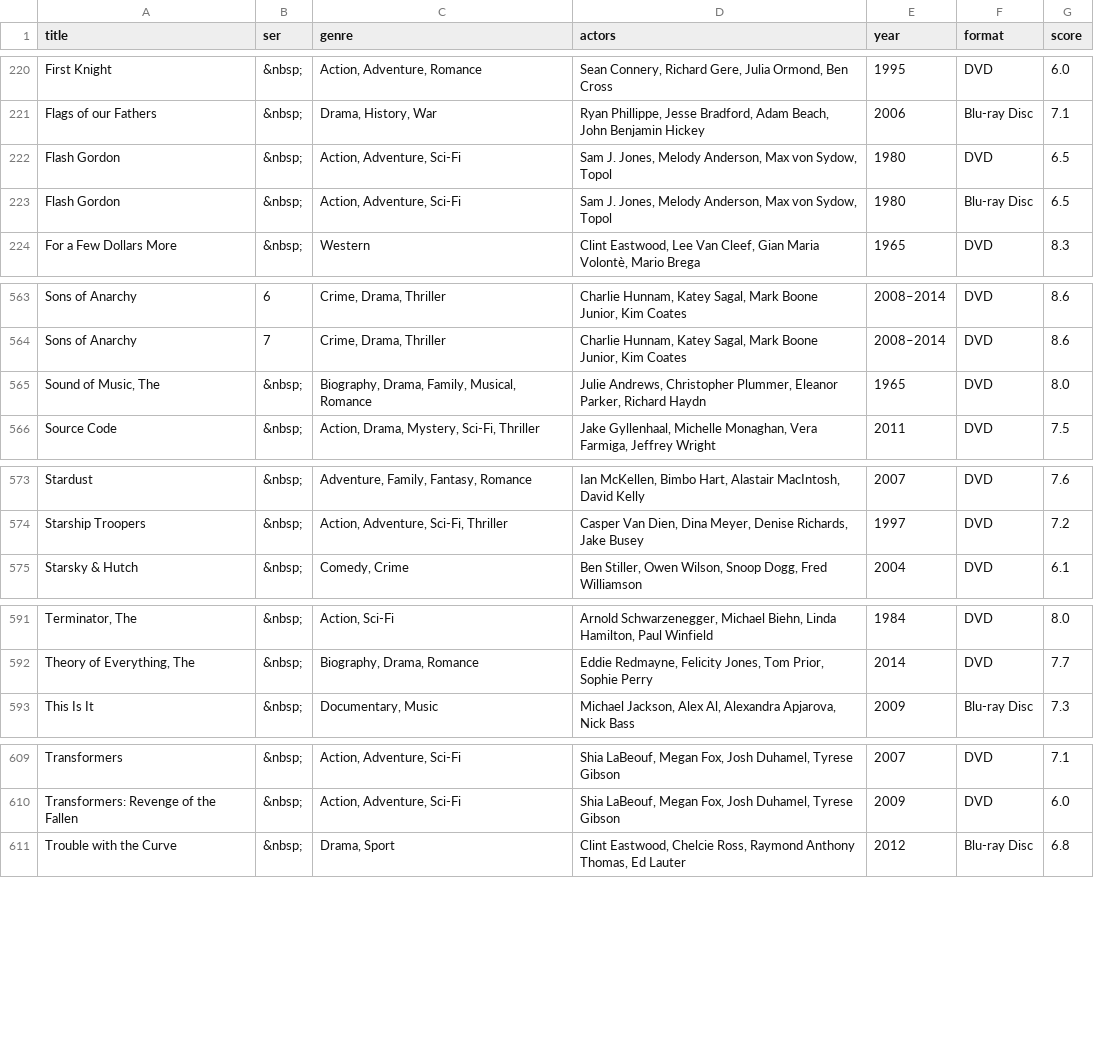
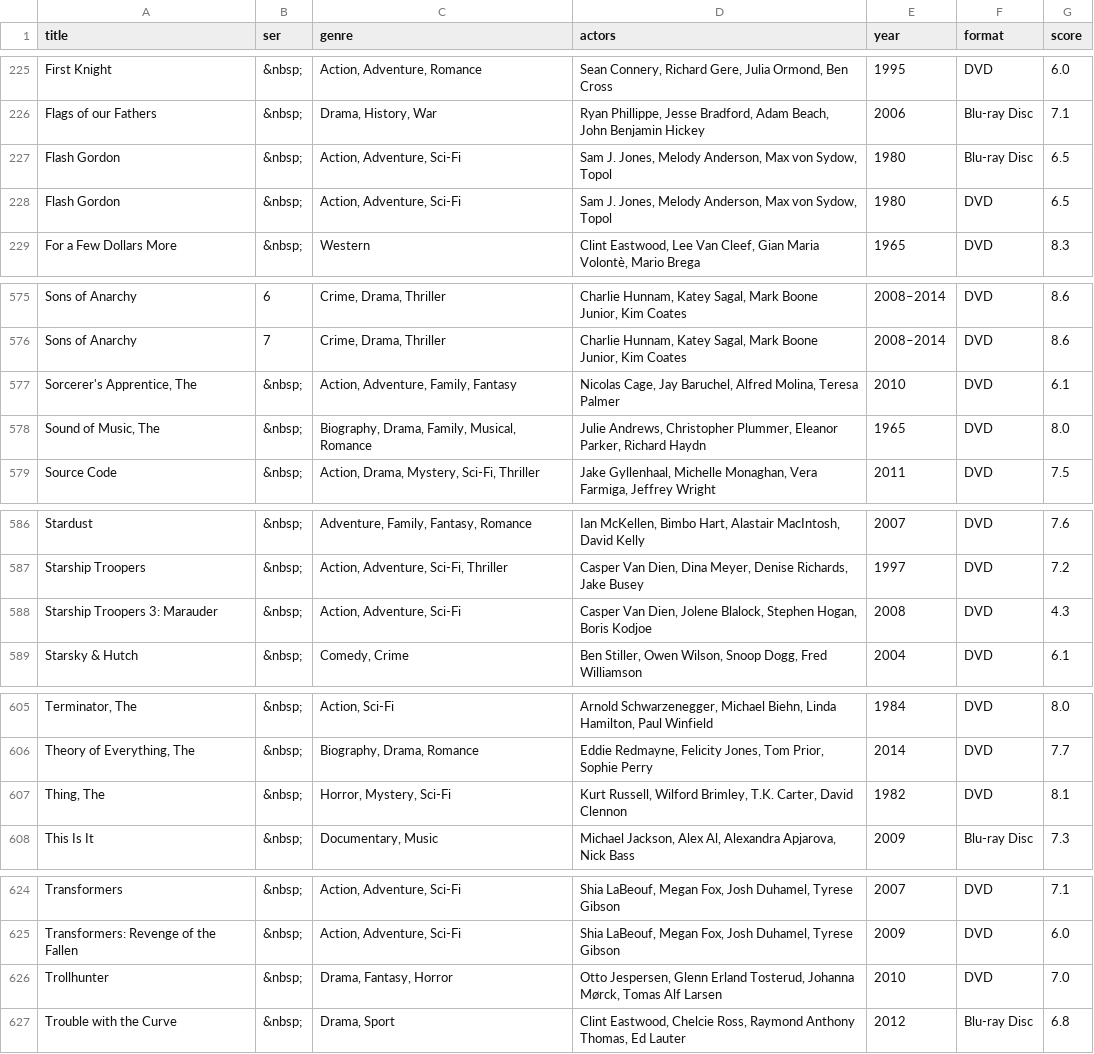
Before and after one commit to anomis66/anomis66.github.io, a TSV file: family/movi/myfilms.tsv, drawn as a sheet; only a part is shown, gaps mark what is left out; the diff covers the shown part only.

```diff
--- a/family/movi/myfilms.tsv
+++ b/family/movi/myfilms.tsv
@@ -221,4 +226,4 @@ First Knight|&nbsp;|Action, Adventure, Romance|Sean Connery, Richard Gere, Julia
 Flags of our Fathers|&nbsp;|Drama, History, War|Ryan Phillippe, Jesse Bradford, Adam Beach, John Benjamin Hickey|2006|Blu-ray Disc|7.1
+Flash Gordon|&nbsp;|Action, Adventure, Sci-Fi|Sam J. Jones, Melody Anderson, Max von Sydow, Topol|1980|Blu-ray Disc|6.5
 Flash Gordon|&nbsp;|Action, Adventure, Sci-Fi|Sam J. Jones, Melody Anderson, Max von Sydow, Topol|1980|DVD|6.5
-Flash Gordon|&nbsp;|Action, Adventure, Sci-Fi|Sam J. Jones, Melody Anderson, Max von Sydow, Topol|1980|Blu-ray Disc|6.5
 For a Few Dollars More|&nbsp;|Western|Clint Eastwood, Lee Van Cleef, Gian Maria Volontè, Mario Brega|1965|DVD|8.3
@@ -564,2 +576,3 @@ Sons of Anarchy|6|Crime, Drama, Thriller|Charlie Hunnam, Katey Sagal, Mark Boone
 Sons of Anarchy|7|Crime, Drama, Thriller|Charlie Hunnam, Katey Sagal, Mark Boone Junior, Kim Coates|2008–2014|DVD|8.6
+Sorcerer's Apprentice, The|&nbsp;|Action, Adventure, Family, Fantasy|Nicolas Cage, Jay Baruchel, Alfred Molina, Teresa Palmer|2010|DVD|6.1
 Sound of Music, The|&nbsp;|Biography, Drama, Family, Musical, Romance|Julie Andrews, Christopher Plummer, Eleanor Parker, Richard Haydn|1965|DVD|8.0
@@ -574,2 +587,3 @@ Stardust|&nbsp;|Adventure, Family, Fantasy, Romance|Ian McKellen, Bimbo Hart, Al
 Starship Troopers|&nbsp;|Action, Adventure, Sci-Fi, Thriller|Casper Van Dien, Dina Meyer, Denise Richards, Jake Busey|1997|DVD|7.2
+Starship Troopers 3: Marauder|&nbsp;|Action, Adventure, Sci-Fi|Casper Van Dien, Jolene Blalock, Stephen Hogan, Boris Kodjoe|2008|DVD|4.3
 Starsky & Hutch|&nbsp;|Comedy, Crime|Ben Stiller, Owen Wilson, Snoop Dogg, Fred Williamson|2004|DVD|6.1
@@ -592,2 +606,3 @@ Terminator, The|&nbsp;|Action, Sci-Fi|Arnold Schwarzenegger, Michael Biehn, Lind
 Theory of Everything, The|&nbsp;|Biography, Drama, Romance|Eddie Redmayne, Felicity Jones, Tom Prior, Sophie Perry|2014|DVD|7.7
+Thing, The|&nbsp;|Horror, Mystery, Sci-Fi|Kurt Russell, Wilford Brimley, T.K. Carter, David Clennon|1982|DVD|8.1
 This Is It|&nbsp;|Documentary, Music|Michael Jackson, Alex Al, Alexandra Apjarova, Nick Bass|2009|Blu-ray Disc|7.3
@@ -610,2 +625,3 @@ Transformers|&nbsp;|Action, Adventure, Sci-Fi|Shia LaBeouf, Megan Fox, Josh Duha
 Transformers: Revenge of the Fallen|&nbsp;|Action, Adventure, Sci-Fi|Shia LaBeouf, Megan Fox, Josh Duhamel, Tyrese Gibson|2009|DVD|6.0
+Trollhunter|&nbsp;|Drama, Fantasy, Horror|Otto Jespersen, Glenn Erland Tosterud, Johanna Mørck, Tomas Alf Larsen|2010|DVD|7.0
 Trouble with the Curve|&nbsp;|Drama, Sport|Clint Eastwood, Chelcie Ross, Raymond Anthony Thomas, Ed Lauter|2012|Blu-ray Disc|6.8
```
Also changed, not shown: 12 added rows and 2 moved rows elsewhere in this file, 1 other file.
